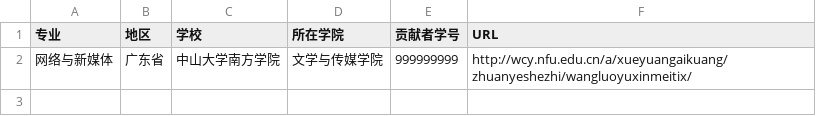
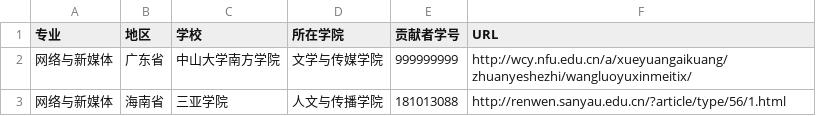
Before and after one commit to hanteng/China_newmedia_undergrad, a TSV file: list.tsv, drawn as a sheet.

Commit message:
请求新增一个学校

```diff
--- a/list.tsv
+++ b/list.tsv
@@ -2 +2,2 @@
 网络与新媒体	广东省	中山大学南方学院	文学与传媒学院	999999999	http://wcy.nfu.edu.cn/a/xueyuangaikuang/zhuanyeshezhi/wangluoyuxinmeitix/
+网络与新媒体	海南省	三亚学院	人文与传播学院	181013088	http://renwen.sanyau.edu.cn/?article/type/56/1.html
```
